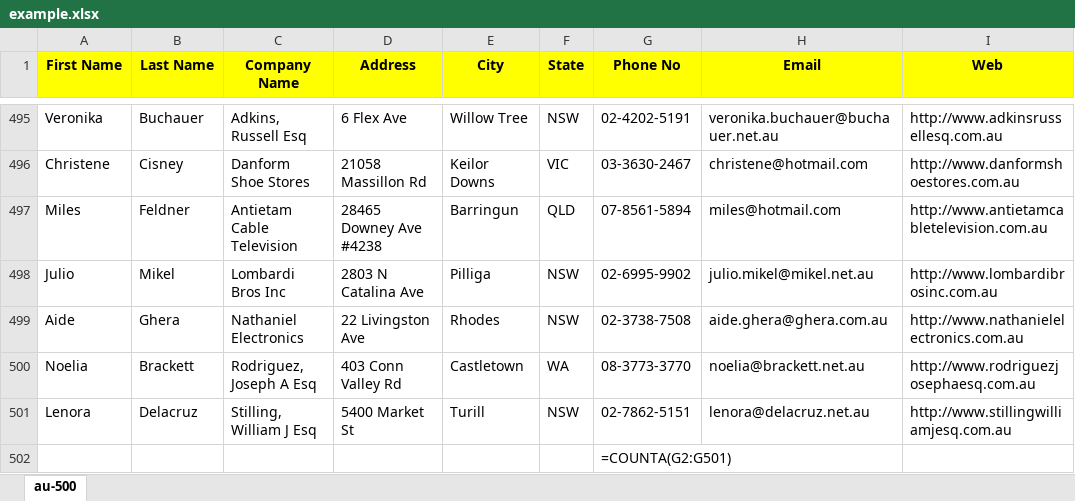
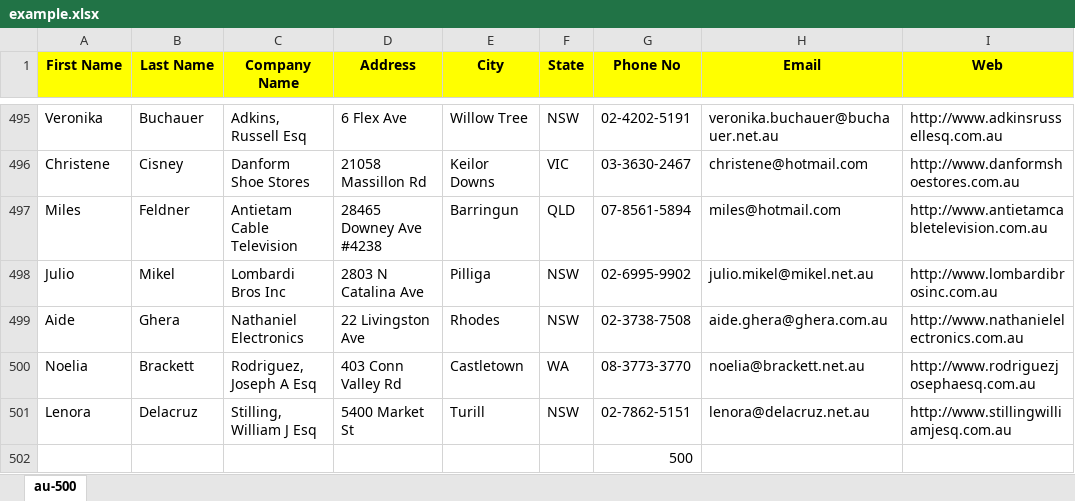
Before and after one commit to Vandeilsonln/Python_Automate_Boring_Stuff_Exercises, an Excel workbook: Chapter-12_Excel/example.xlsx, sheet au-500, drawn as a sheet; only a part is shown, gaps mark what is left out; values as stored, in another font and other column widths than the file's, no borders; formulas without a stored value are shown as written; the diff names each change by its address in the sheet, - before the commit and + after, or states it on an @@ line.

```diff
--- a/Chapter-12_Excel/example.xlsx (sheet au-500)
+++ b/Chapter-12_Excel/example.xlsx (sheet au-500)
-G502 (Phone No): =COUNTA(G2:G501)
+G502 (Phone No): 500
```
Also changed, not shown: 2 other files.
